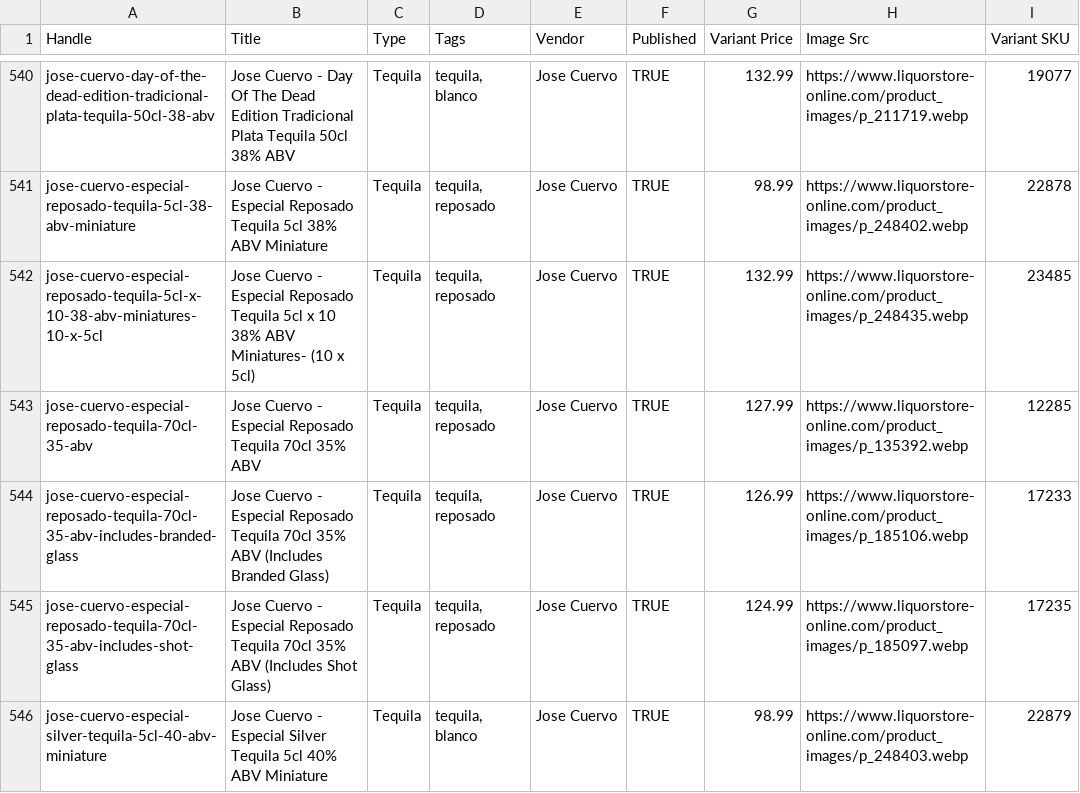
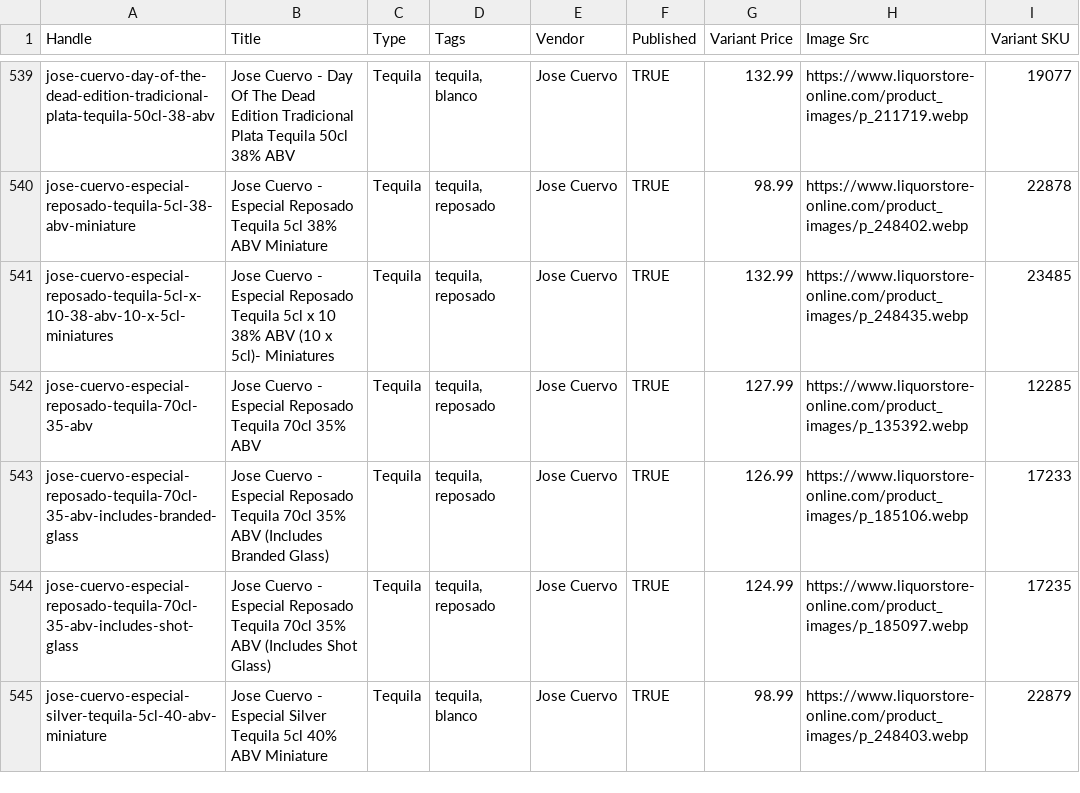
Before and after one commit to Njawnson/tequila-shopify-sync, a CSV file: output/matrixify_update.csv, drawn as a sheet; only a part is shown, gaps mark what is left out; the diff covers the shown part only.

```diff
--- a/output/matrixify_update.csv
+++ b/output/matrixify_update.csv
@@ -541,3 +540,3 @@ jose-cuervo-day-of-the-dead-edition-tradicional-plata-tequila-50cl-38-abv,Jose C
 jose-cuervo-especial-reposado-tequila-5cl-38-abv-miniature,Jose Cuervo - Especial Reposado Tequila 5cl 38% ABV Miniature,Tequila,"tequila, reposado",Jose Cuervo,TRUE,98.99,https://www.liquorstore-online.com/product_images/p_248402.webp,22878
-jose-cuervo-especial-reposado-tequila-5cl-x-10-38-abv-miniatures-10-x-5cl,Jose Cuervo - Especial Reposado Tequila 5cl x 10 38% ABV Miniatures- (10 x 5cl),Tequila,"tequila, reposado",Jose Cuervo,TRUE,132.99,https://www.liquorstore-online.com/product_images/p_248435.webp,23485
+jose-cuervo-especial-reposado-tequila-5cl-x-10-38-abv-10-x-5cl-miniatures,Jose Cuervo - Especial Reposado Tequila 5cl x 10 38% ABV (10 x 5cl)- Miniatures,Tequila,"tequila, reposado",Jose Cuervo,TRUE,132.99,https://www.liquorstore-online.com/product_images/p_248435.webp,23485
 jose-cuervo-especial-reposado-tequila-70cl-35-abv,Jose Cuervo - Especial Reposado Tequila 70cl 35% ABV,Tequila,"tequila, reposado",Jose Cuervo,TRUE,127.99,https://www.liquorstore-online.com/product_images/p_135392.webp,12285
```
Also changed, not shown: 1 added row, 2 removed rows and 17 edited cells elsewhere in this file.
